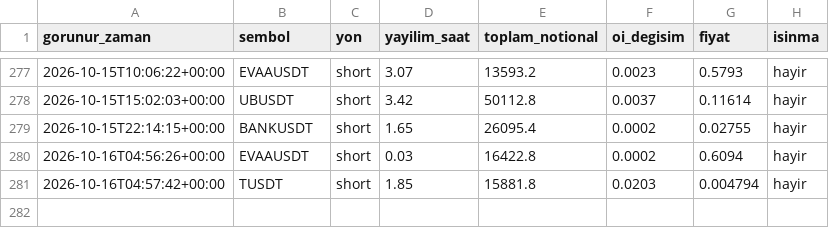
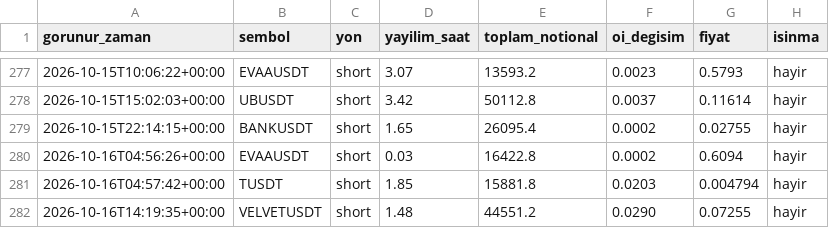
Before and after one commit to varmlx26/balina-dedektor, a CSV file: olaylar.csv, drawn as a sheet; only a part is shown, gaps mark what is left out.

```diff
--- a/olaylar.csv
+++ b/olaylar.csv
@@ -281 +281,2 @@ gorunur_zaman,sembol,yon,yayilim_saat,toplam_notional,oi_degisim,fiyat,isinma
 2026-10-16T04:57:42+00:00,TUSDT,short,1.85,15881.8,0.0203,0.004794,hayir
+2026-10-16T14:19:35+00:00,VELVETUSDT,short,1.48,44551.2,0.0290,0.07255,hayir
```
Also changed, not shown: 2 other files.
